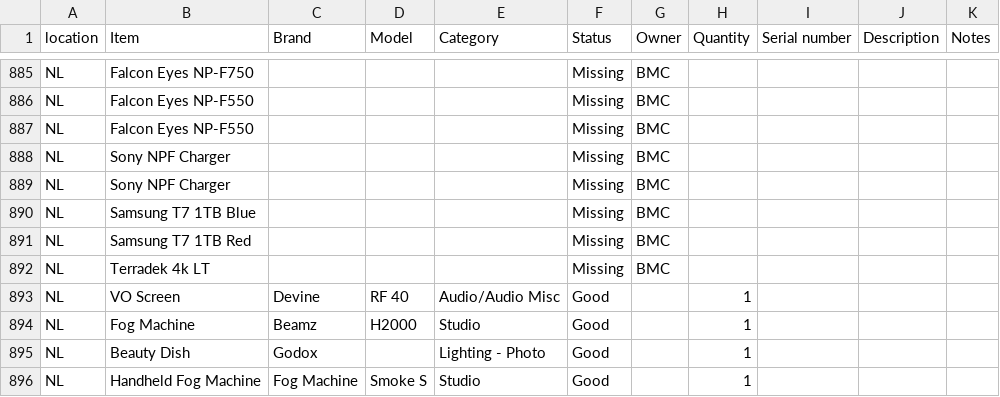
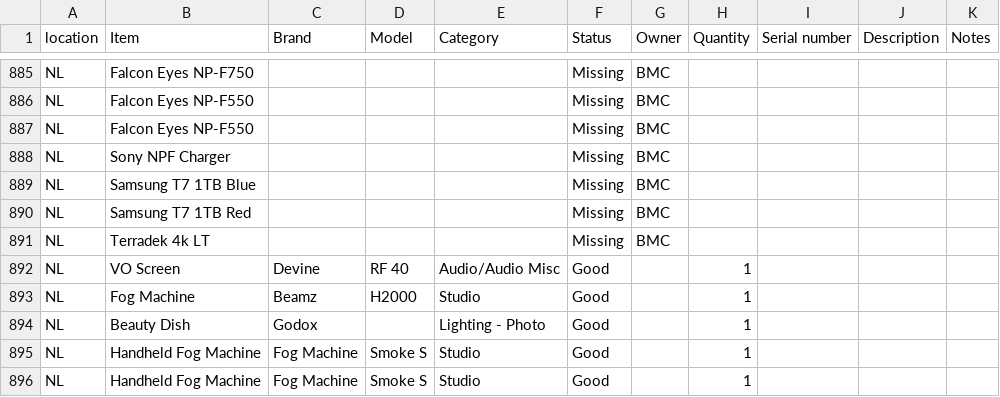
Before and after one commit to liquid-coop/Equipment_Inventory, a CSV file: database.csv, drawn as a sheet; only a part is shown, gaps mark what is left out; the shorter side is filled out with more unchanged rows; the diff names each change by its address in the sheet, - before the commit and + after, or states it on an @@ line.

Commit message:
Update inventory via web app

```diff
--- a/database.csv
+++ b/database.csv
-row 889: NL | Sony NPF Charger |  |  |  | Missing | BMC
```
